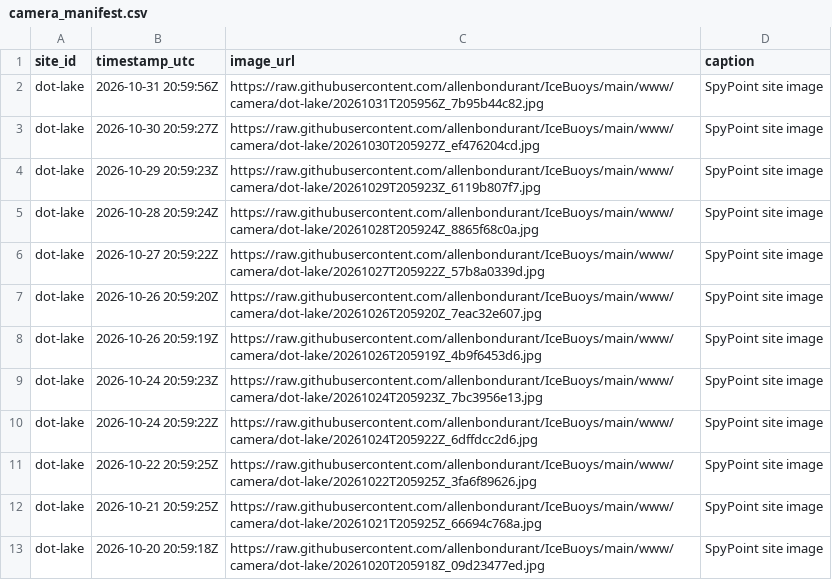
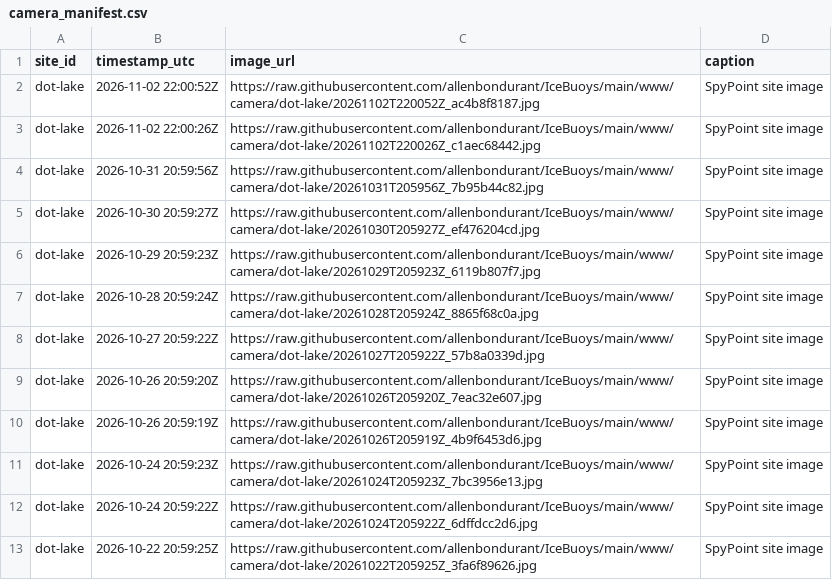
Before and after one commit to allenbondurant/IceBuoys, a CSV file: data/camera_manifest.csv, drawn as a sheet; removed rows and columns are numbered as before the commit, all else as after; the diff names each change by its address in the sheet, - before the commit and + after, or states it on an @@ line.

Commit message:
Update Dot Lake camera imagery

```diff
--- a/data/camera_manifest.csv
+++ b/data/camera_manifest.csv
+row 2: dot-lake | 2026-11-02 22:00:52Z | https://raw.githubusercontent.com/allenbondurant/IceBuoys/main/www/camera/dot-lake/20261102T220052Z_ac4b8f8187.jpg | SpyPoint site image
+row 3: dot-lake | 2026-11-02 22:00:26Z | https://raw.githubusercontent.com/allenbondurant/IceBuoys/main/www/camera/dot-lake/20261102T220026Z_c1aec68442.jpg | SpyPoint site image
-row 12: dot-lake | 2026-10-21 20:59:25Z | https://raw.githubusercontent.com/allenbondurant/IceBuoys/main/www/camera/dot-lake/20261021T205925Z_66694c768a.jpg | SpyPoint site image
-row 13: dot-lake | 2026-10-20 20:59:18Z | https://raw.githubusercontent.com/allenbondurant/IceBuoys/main/www/camera/dot-lake/20261020T205918Z_09d23477ed.jpg | SpyPoint site image
```
Also changed, not shown: 4 other files.
